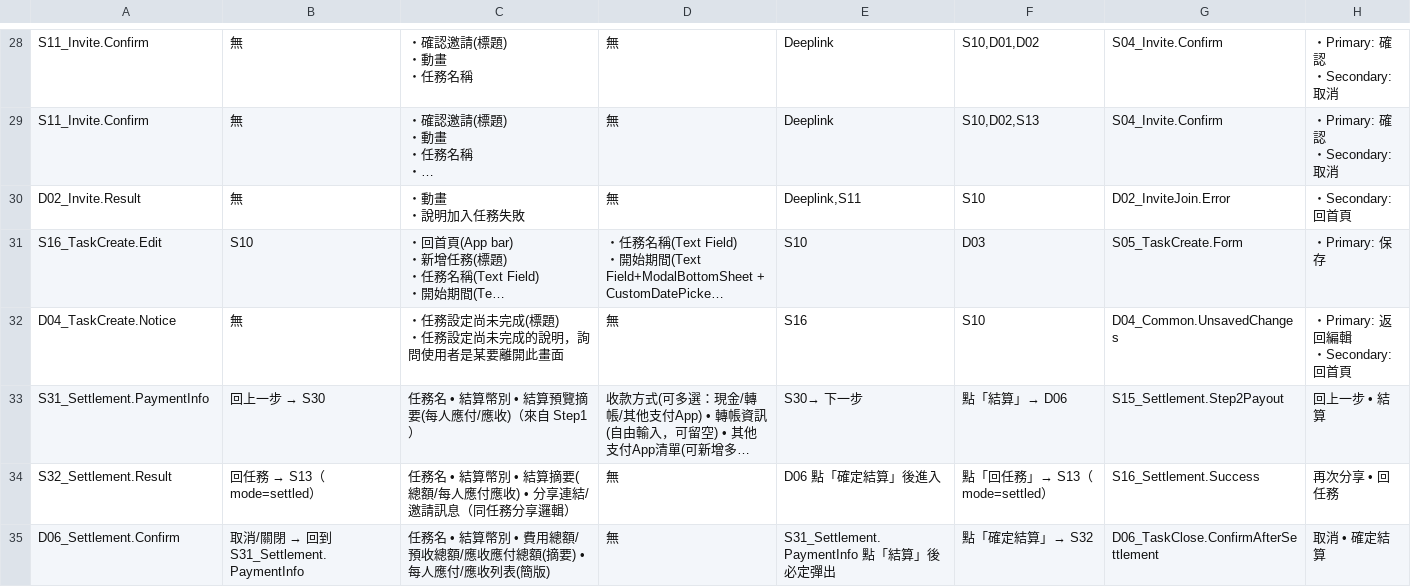
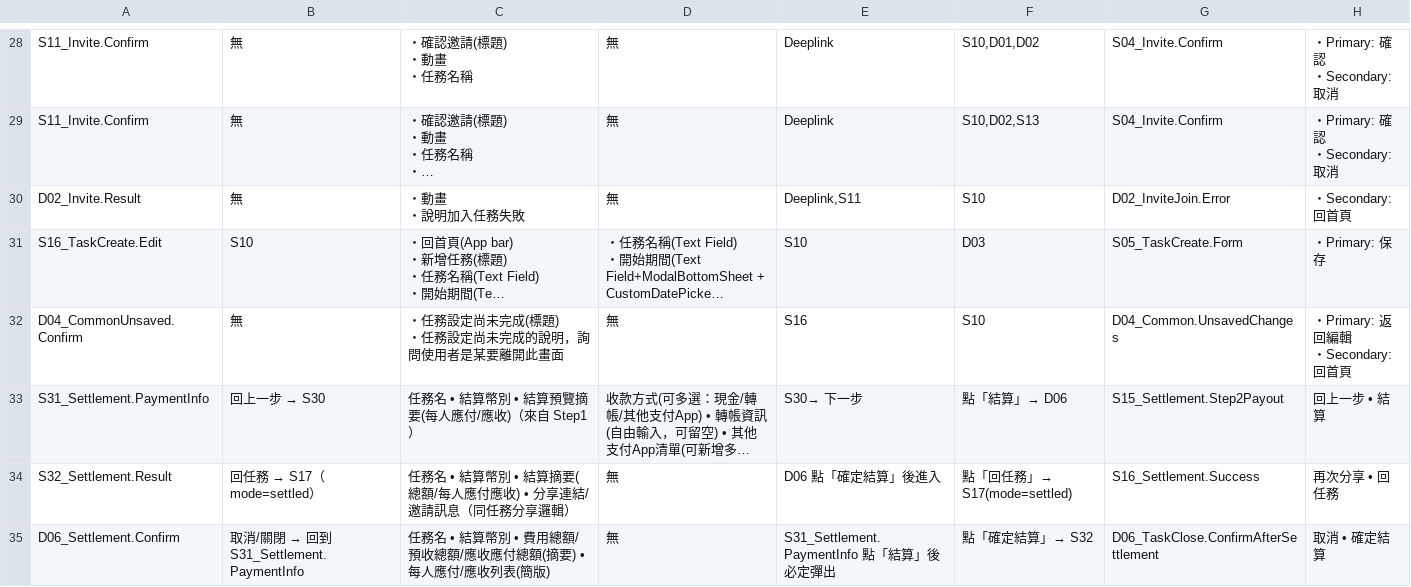
Before and after one commit to yspaceh/iron_split, a CSV file: Iron_split_page_spec.csv, drawn as a sheet; only a part is shown, gaps mark what is left out; long unchanged cells end in …; the diff covers the shown part only; the diff names each change by its address in the sheet, - before the commit and + after, or states it on an @@ line.

```diff
--- a/Iron_split_page_spec.csv
+++ b/Iron_split_page_spec.csv
-A32: D04_TaskCreate.Notice
+A32: D04_CommonUnsaved.Confirm
@@ B34: 回任務 → S13（mode=settled） → 回任務 → S17（mode=settled） @@
-F34: 點「回任務」→ S13（mode=settled）
+F34: 點「回任務」→ S17(mode=settled)
```
Also changed, not shown: 16 edited cells elsewhere in this file, 18 other files.
